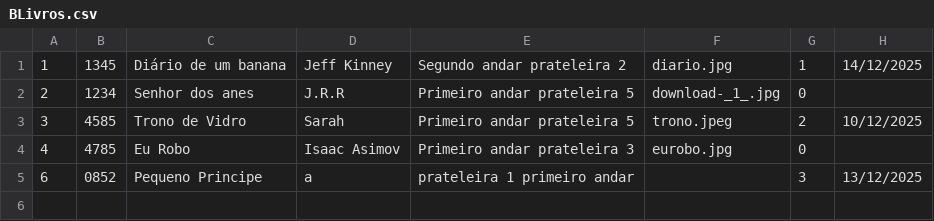
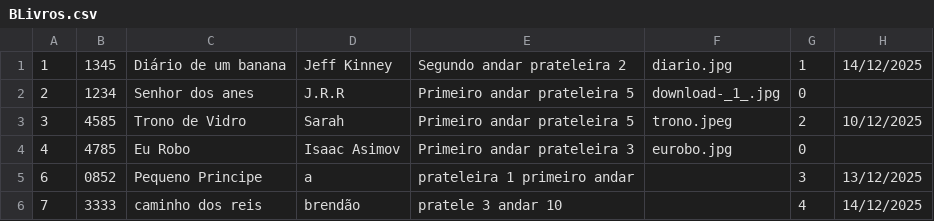
Before and after one commit to KauaDaviWust/Projeto-Final, a CSV file: src/main/resources/BLivros.csv, drawn as a sheet; the diff names each change by its address in the sheet, - before the commit and + after, or states it on an @@ line.

```diff
--- a/src/main/resources/BLivros.csv
+++ b/src/main/resources/BLivros.csv
+row 6: 7 | 3333 | caminho dos reis | brendão | pratele 3 andar 10 |  | 4 | 14/12/2025
```
Also changed, not shown: target/classes/BLivros.csv, 3 other files.
